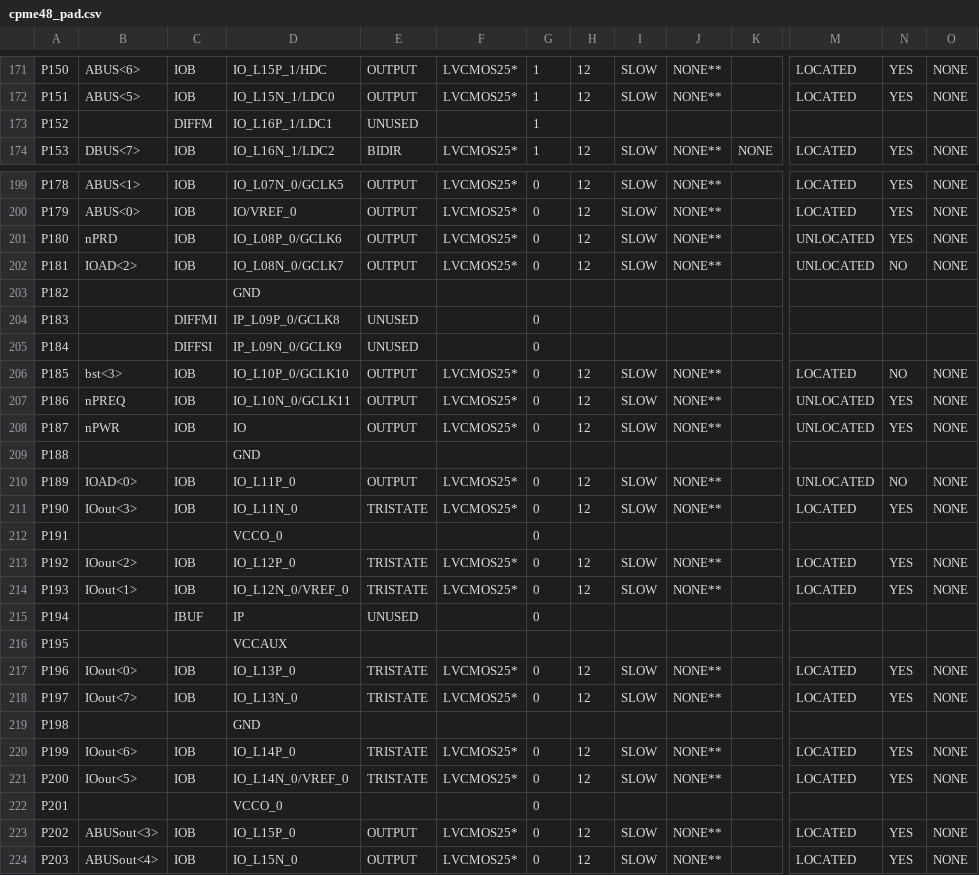
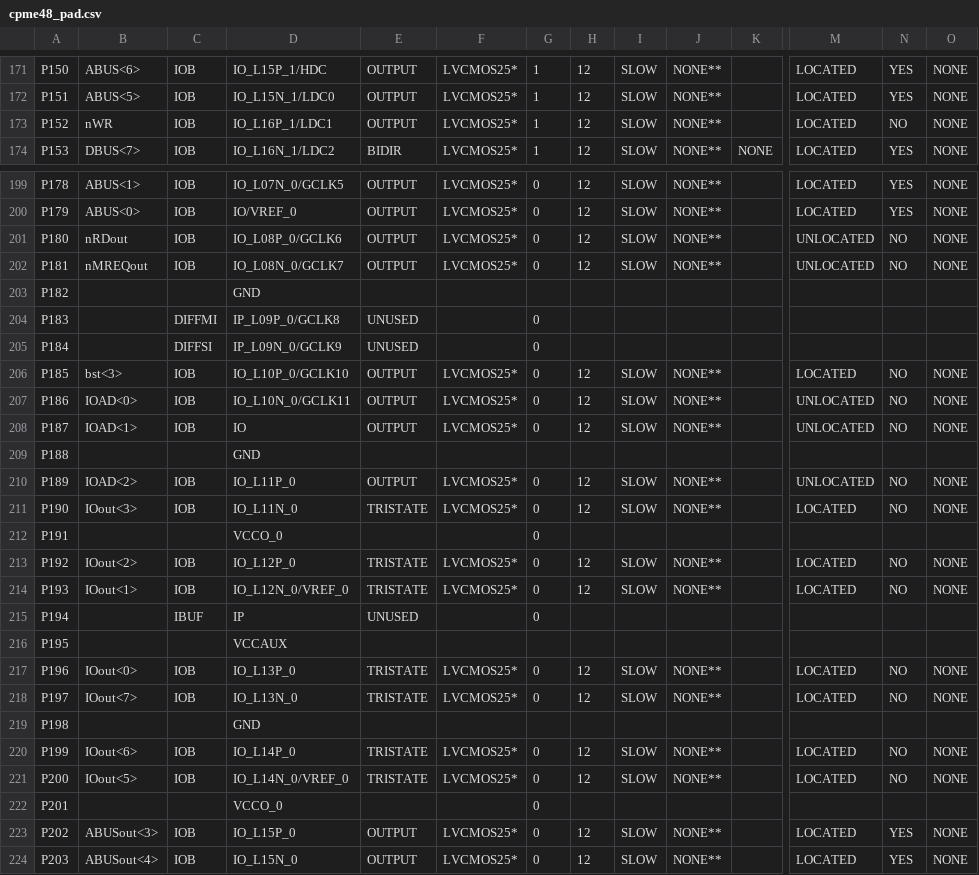
Before and after one commit to DeathKing/CPME48, a CSV file: CPME48/cpme48_pad.csv, drawn as a sheet; only a part is shown, gaps mark what is left out; the diff covers the shown part only; the diff names each change by its address in the sheet, - before the commit and + after, or states it on an @@ line.

```diff
--- a/CPME48/cpme48_pad.csv
+++ b/CPME48/cpme48_pad.csv
-B173: (empty)
+B173: nWR
-C173: DIFFM
+C173: IOB
-E173: UNUSED
+E173: OUTPUT
-F173: (empty)
+F173: LVCMOS25*
-H173: (empty)
+H173: 12
-I173: (empty)
+I173: SLOW
-J173: (empty)
+J173: NONE**
-M173: (empty)
+M173: LOCATED
-N173: (empty)
+N173: NO
-O173: (empty)
+O173: NONE
-B201: nPRD
+B201: nRDout
-N201: YES
+N201: NO
-B202: IOAD<2>
+B202: nMREQout
-B207: nPREQ
+B207: IOAD<0>
-N207:N208: YES
+N207:N208: NO
-B208: nPWR
+B208: IOAD<1>
-B210: IOAD<0>
+B210: IOAD<2>
-N211: YES
+N211: NO
-N213:N214: YES
+N213:N214: NO
-N217:N218: YES
+N217:N218: NO
-N220:N221: YES
+N220:N221: NO
```
Also changed, not shown: 100 edited cells elsewhere in this file, 42 other files.
